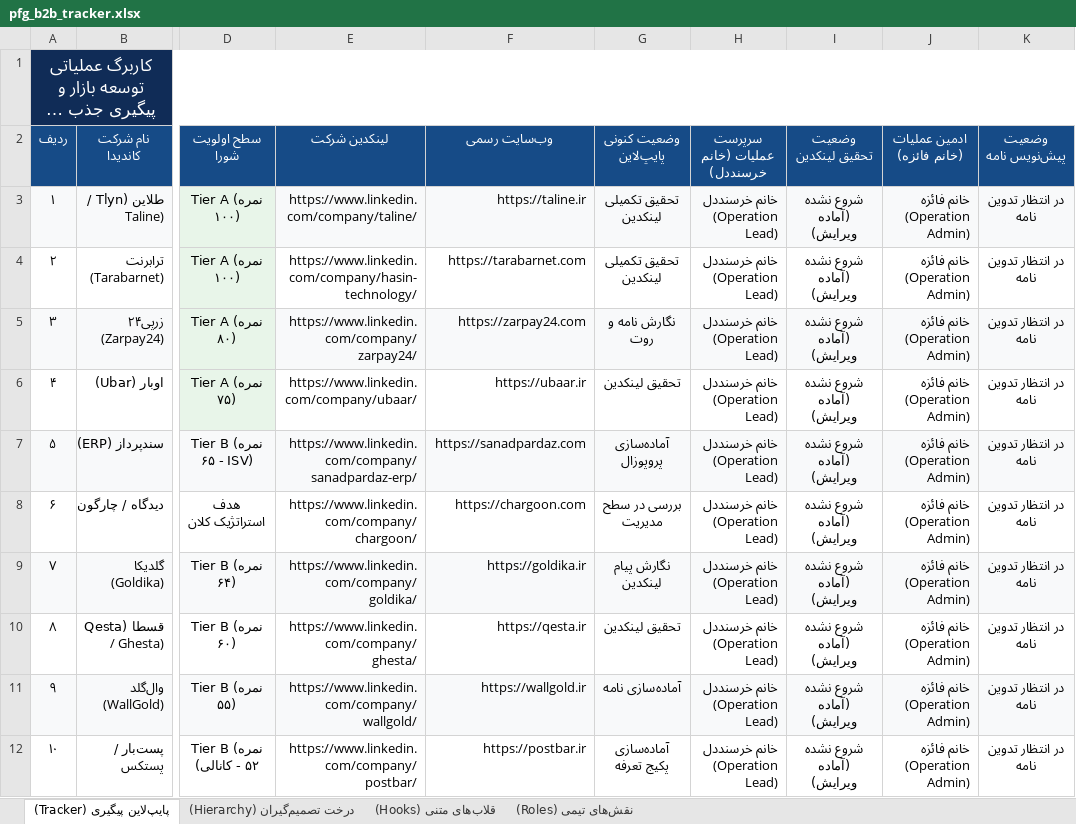
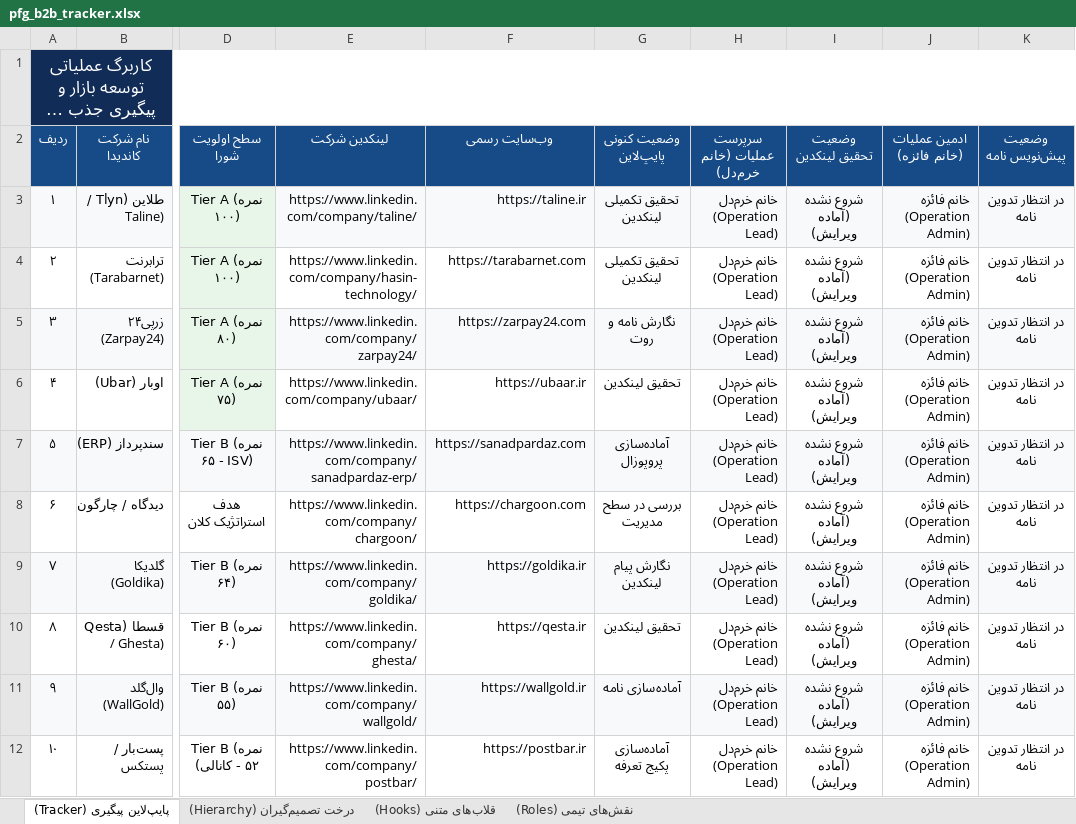
Before and after one commit to AriyaSrfZ/portfolio, an Excel workbook: public/pfg_b2b_tracker.xlsx, sheet پایپ‌لاین پیگیری (Tracker), drawn as a sheet; only a part is shown, gaps mark what is left out; long unchanged cells end in …; values as stored, in another font and other column widths than the file's, no borders; the diff names each change by its address in the sheet, - before the commit and + after, or states it on an @@ line.

```diff
--- a/public/pfg_b2b_tracker.xlsx (sheet پایپ‌لاین پیگیری (Tracker))
+++ b/public/pfg_b2b_tracker.xlsx (sheet پایپ‌لاین پیگیری (Tracker))
-H2: سرپرست عملیات (خانم خرسنددل)
+H2: سرپرست عملیات (خانم خرم‌دل)
-H3:H12 (سرپرست عملیات (خانم خرم‌دل)): خانم خرسنددل (Operation Lead)
+H3:H12 (سرپرست عملیات (خانم خرم‌دل)): خانم خرم‌دل (Operation Lead)
```
Also changed, not shown: sheet نقش‌های تیمی (Roles), 2 other files.
